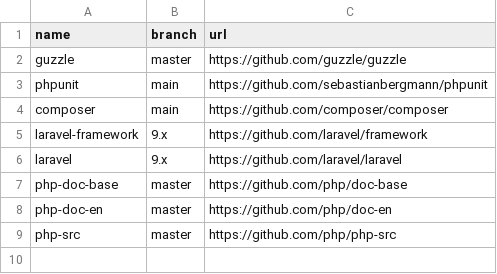
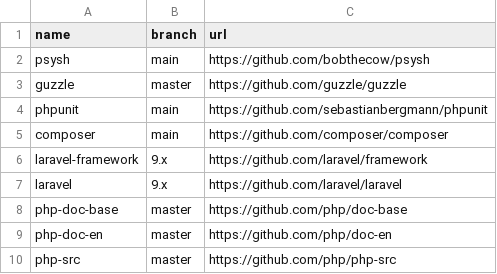
Before and after one commit to easbarba/lar, a CSV file: .config/qas/php.csv, drawn as a sheet.

Commit message:
qas/php: add psysh

```diff
--- a/.config/qas/php.csv
+++ b/.config/qas/php.csv
@@ -1,2 +1,3 @@
 name,branch,url
+psysh,main,https://github.com/bobthecow/psysh
 guzzle,master,https://github.com/guzzle/guzzle
```
